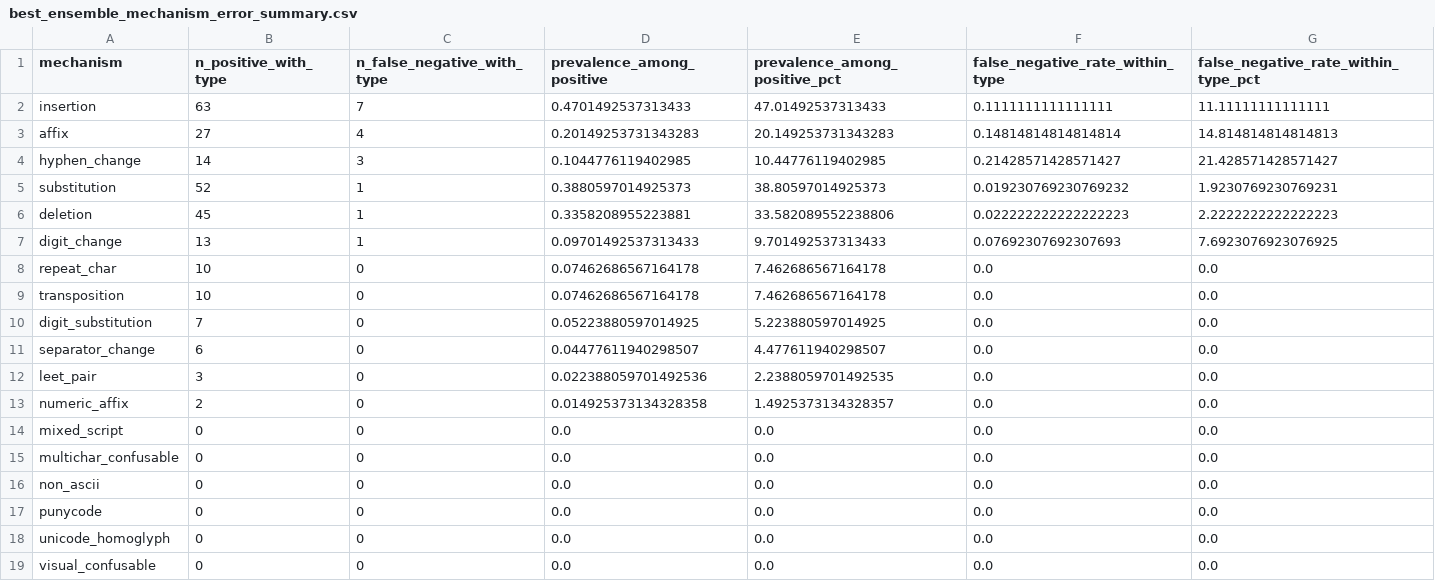
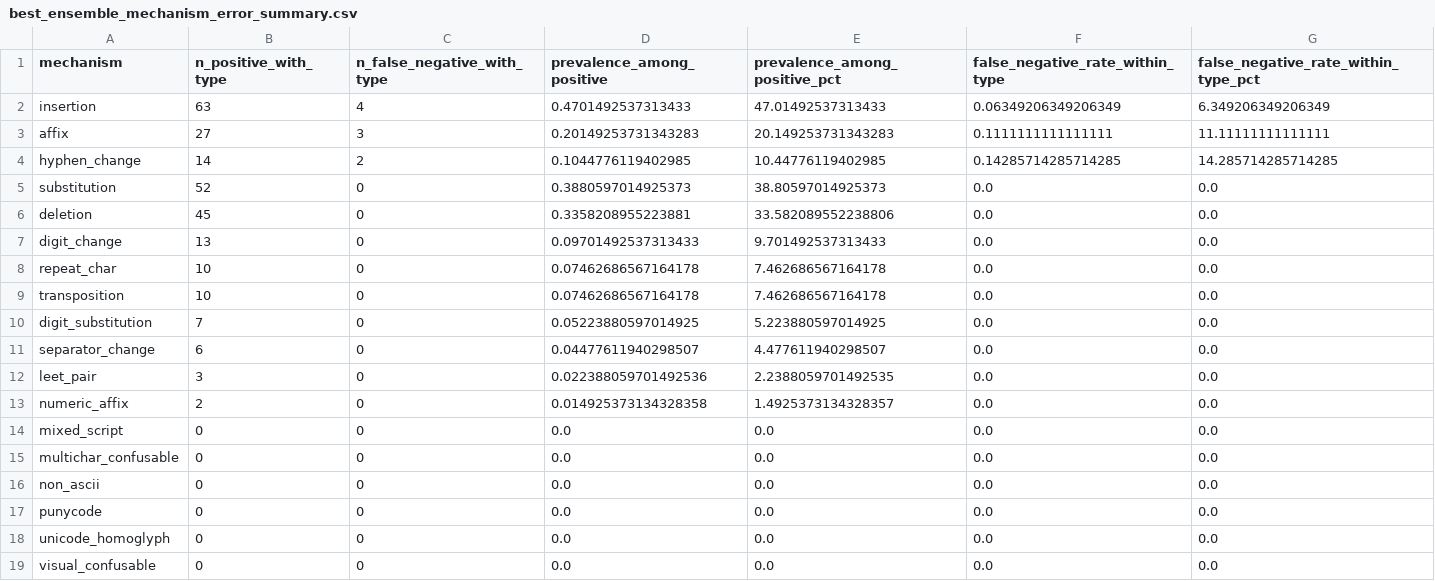
Before and after one commit to hailbee/Itau-group-2, a CSV file: for_paper/error_outputs/best_ensemble_mechanism_error_summary.csv, drawn as a sheet.

```diff
--- a/for_paper/error_outputs/best_ensemble_mechanism_error_summary.csv
+++ b/for_paper/error_outputs/best_ensemble_mechanism_error_summary.csv
@@ -1,8 +1,8 @@
 mechanism,n_positive_with_type,n_false_negative_with_type,prevalence_among_positive,prevalence_among_positive_pct,false_negative_rate_within_type,false_negative_rate_within_type_pct
-insertion,63,7,0.4701492537313433,47.01492537313433,0.1111111111111111,11.11111111111111
-affix,27,4,0.20149253731343283,20.149253731343283,0.14814814814814814,14.814814814814813
-hyphen_change,14,3,0.1044776119402985,10.44776119402985,0.21428571428571427,21.428571428571427
-substitution,52,1,0.3880597014925373,38.80597014925373,0.019230769230769232,1.9230769230769231
-deletion,45,1,0.3358208955223881,33.582089552238806,0.022222222222222223,2.2222222222222223
-digit_change,13,1,0.09701492537313433,9.701492537313433,0.07692307692307693,7.6923076923076925
+insertion,63,4,0.4701492537313433,47.01492537313433,0.06349206349206349,6.349206349206349
+affix,27,3,0.20149253731343283,20.149253731343283,0.1111111111111111,11.11111111111111
+hyphen_change,14,2,0.1044776119402985,10.44776119402985,0.14285714285714285,14.285714285714285
+substitution,52,0,0.3880597014925373,38.80597014925373,0.0,0.0
+deletion,45,0,0.3358208955223881,33.582089552238806,0.0,0.0
+digit_change,13,0,0.09701492537313433,9.701492537313433,0.0,0.0
 repeat_char,10,0,0.07462686567164178,7.462686567164178,0.0,0.0
```
Also changed, not shown: 8 other files.
